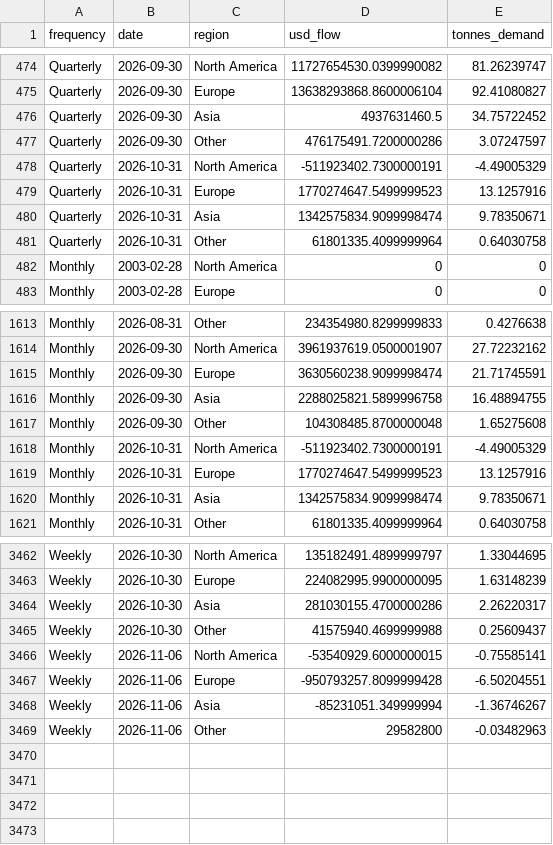
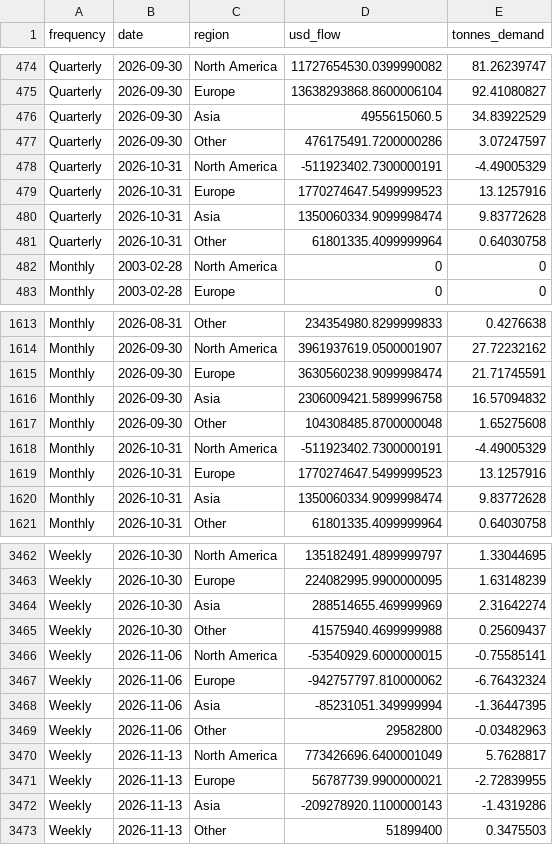
Before and after one commit to qrq3838/gold-market-monitor, a CSV file: data/gold_etf_flows_by_region.csv, drawn as a sheet; only a part is shown, gaps mark what is left out; the diff covers the shown part only.

```diff
--- a/data/gold_etf_flows_by_region.csv
+++ b/data/gold_etf_flows_by_region.csv
@@ -475,3 +475,3 @@ Quarterly,2026-09-30,North America,11727654530.0399990082,81.26239747
 Quarterly,2026-09-30,Europe,13638293868.8600006104,92.41080827
-Quarterly,2026-09-30,Asia,4937631460.5,34.75722452
+Quarterly,2026-09-30,Asia,4955615060.5,34.83922529
 Quarterly,2026-09-30,Other,476175491.7200000286,3.07247597
@@ -479,3 +479,3 @@ Quarterly,2026-10-31,North America,-511923402.7300000191,-4.49005329
 Quarterly,2026-10-31,Europe,1770274647.5499999523,13.1257916
-Quarterly,2026-10-31,Asia,1342575834.9099998474,9.78350671
+Quarterly,2026-10-31,Asia,1350060334.9099998474,9.83772628
 Quarterly,2026-10-31,Other,61801335.4099999964,0.64030758
@@ -1615,3 +1615,3 @@ Monthly,2026-09-30,North America,3961937619.0500001907,27.72232162
 Monthly,2026-09-30,Europe,3630560238.9099998474,21.71745591
-Monthly,2026-09-30,Asia,2288025821.5899996758,16.48894755
+Monthly,2026-09-30,Asia,2306009421.5899996758,16.57094832
 Monthly,2026-09-30,Other,104308485.8700000048,1.65275608
@@ -1619,3 +1619,3 @@ Monthly,2026-10-31,North America,-511923402.7300000191,-4.49005329
 Monthly,2026-10-31,Europe,1770274647.5499999523,13.1257916
-Monthly,2026-10-31,Asia,1342575834.9099998474,9.78350671
+Monthly,2026-10-31,Asia,1350060334.9099998474,9.83772628
 Monthly,2026-10-31,Other,61801335.4099999964,0.64030758
@@ -3463,7 +3463,11 @@ Weekly,2026-10-30,North America,135182491.4899999797,1.33044695
 Weekly,2026-10-30,Europe,224082995.9900000095,1.63148239
-Weekly,2026-10-30,Asia,281030155.4700000286,2.26220317
+Weekly,2026-10-30,Asia,288514655.469999969,2.31642274
 Weekly,2026-10-30,Other,41575940.4699999988,0.25609437
 Weekly,2026-11-06,North America,-53540929.6000000015,-0.75585141
-Weekly,2026-11-06,Europe,-950793257.8099999428,-6.50204551
-Weekly,2026-11-06,Asia,-85231051.349999994,-1.36746267
+Weekly,2026-11-06,Europe,-942757797.810000062,-6.76432324
+Weekly,2026-11-06,Asia,-85231051.349999994,-1.36447395
 Weekly,2026-11-06,Other,29582800,-0.03482963
+Weekly,2026-11-13,North America,773426696.6400001049,5.7628817
+Weekly,2026-11-13,Europe,56787739.9900000021,-2.72839955
+Weekly,2026-11-13,Asia,-209278920.1100000143,-1.4319286
+Weekly,2026-11-13,Other,51899400,0.3475503
```
Also changed, not shown: 4 edited cells elsewhere in this file, data/cftc_gold_positions.csv, data/gold_etf_holdings_by_region.csv, 9 other files.
